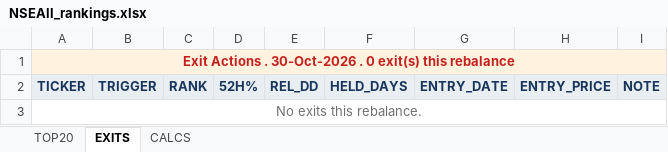
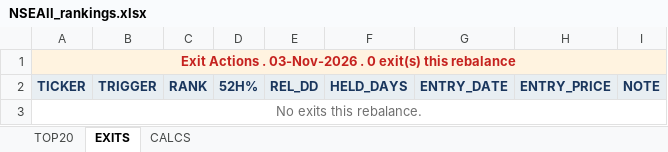
Before and after one commit to ameetst/code, an Excel workbook: momentum/Sharpe/NSEAll_rankings.xlsx, sheet EXITS, drawn as a sheet; values as stored, in another font and other column widths than the file's, no borders; the diff names each change by its address in the sheet, - before the commit and + after, or states it on an @@ line.

```diff
--- a/momentum/Sharpe/NSEAll_rankings.xlsx (sheet EXITS)
+++ b/momentum/Sharpe/NSEAll_rankings.xlsx (sheet EXITS)
-A1: …Actions . 30-Oct-2026 . 0…
+A1: …Actions . 03-Nov-2026 . 0…
```
Also changed, not shown: sheet CALCS, sheet TOP20, momentum/ETFs/ETF_updated.xlsx, momentum/ETFs/etf_rankings.xlsx, 40 other files.
